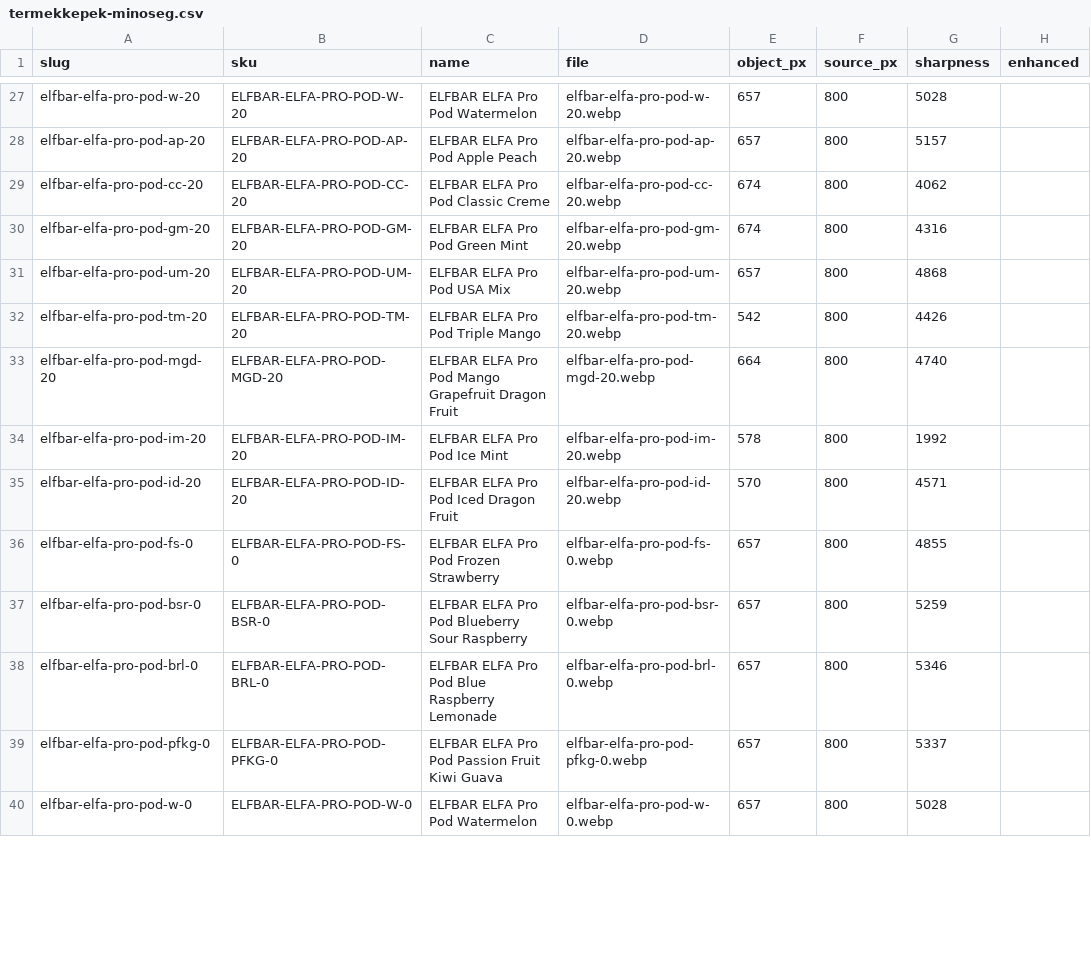
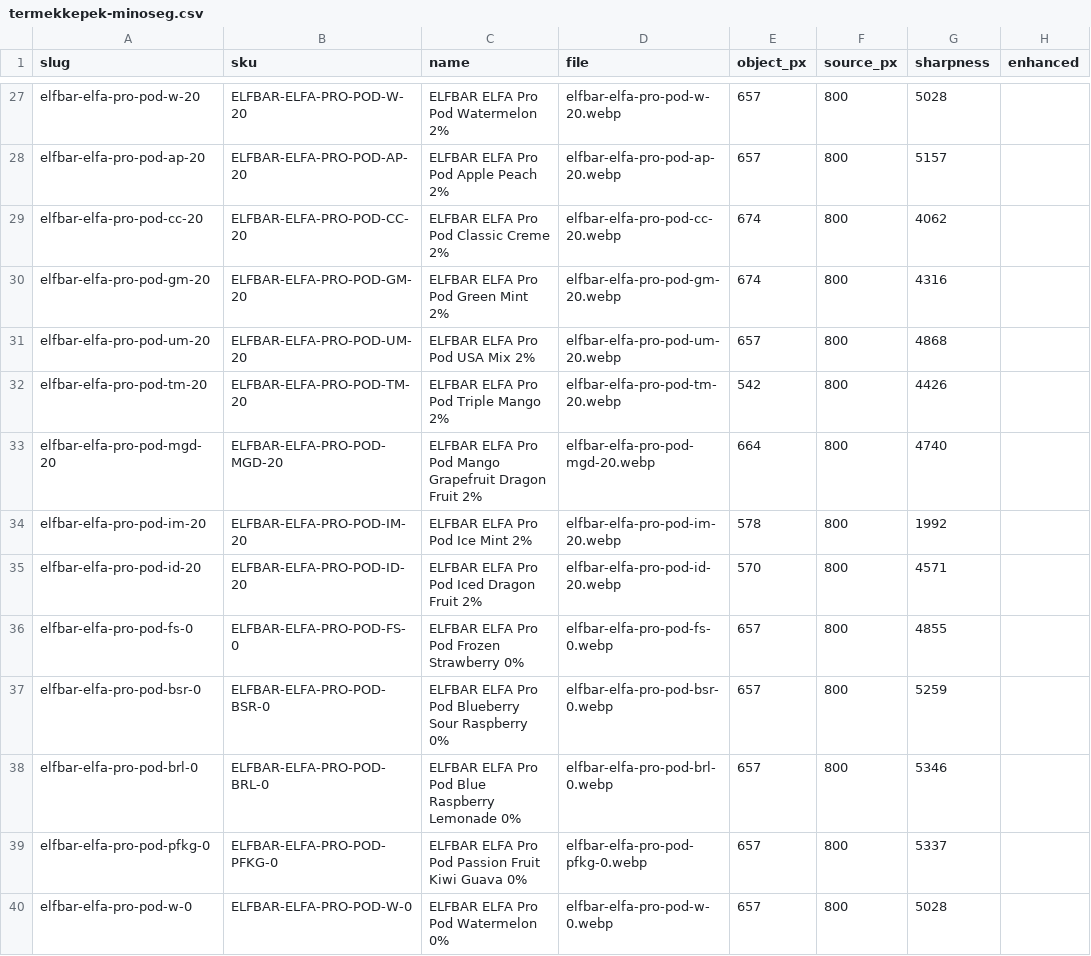
Before and after one commit to aronritok-sketch/frstvp, a CSV file: prototype/csv/termekkepek-minoseg.csv, drawn as a sheet; only a part is shown, gaps mark what is left out; the diff covers the shown part only; the diff names each change by its address in the sheet, - before the commit and + after, or states it on an @@ line.

```diff
--- a/prototype/csv/termekkepek-minoseg.csv
+++ b/prototype/csv/termekkepek-minoseg.csv
-C27 (name): ELFBAR ELFA Pro Pod Watermelon
+C27 (name): ELFBAR ELFA Pro Pod Watermelon 2%
-C28 (name): ELFBAR ELFA Pro Pod Apple Peach
+C28 (name): ELFBAR ELFA Pro Pod Apple Peach 2%
-C29 (name): ELFBAR ELFA Pro Pod Classic Creme
+C29 (name): ELFBAR ELFA Pro Pod Classic Creme 2%
-C30 (name): ELFBAR ELFA Pro Pod Green Mint
+C30 (name): ELFBAR ELFA Pro Pod Green Mint 2%
-C31 (name): ELFBAR ELFA Pro Pod USA Mix
+C31 (name): ELFBAR ELFA Pro Pod USA Mix 2%
-C32 (name): ELFBAR ELFA Pro Pod Triple Mango
+C32 (name): ELFBAR ELFA Pro Pod Triple Mango 2%
-C33 (name): …Dragon Fruit
+C33 (name): …Dragon Fruit 2%
-C34 (name): ELFBAR ELFA Pro Pod Ice Mint
+C34 (name): ELFBAR ELFA Pro Pod Ice Mint 2%
-C35 (name): ELFBAR ELFA Pro Pod Iced Dragon Fruit
+C35 (name): ELFBAR ELFA Pro Pod Iced Dragon Fruit 2%
-C36 (name): ELFBAR ELFA Pro Pod Frozen Strawberry
+C36 (name): ELFBAR ELFA Pro Pod Frozen Strawberry 0%
-C37 (name): …Sour Raspberry
+C37 (name): …Sour Raspberry 0%
-C38 (name): ELFBAR ELFA Pro Pod Blue Raspberry Lemonade
+C38 (name): ELFBAR ELFA Pro Pod Blue Raspberry Lemonade 0%
-C39 (name): …Kiwi Guava
+C39 (name): …Kiwi Guava 0%
-C40 (name): ELFBAR ELFA Pro Pod Watermelon
+C40 (name): ELFBAR ELFA Pro Pod Watermelon 0%
```
Also changed, not shown: 95 edited cells elsewhere in this file, prototype/csv/firstvape-termekimport-sablon.csv, prototype/csv/kategoria-osszerendeles.csv, 51 other files.
